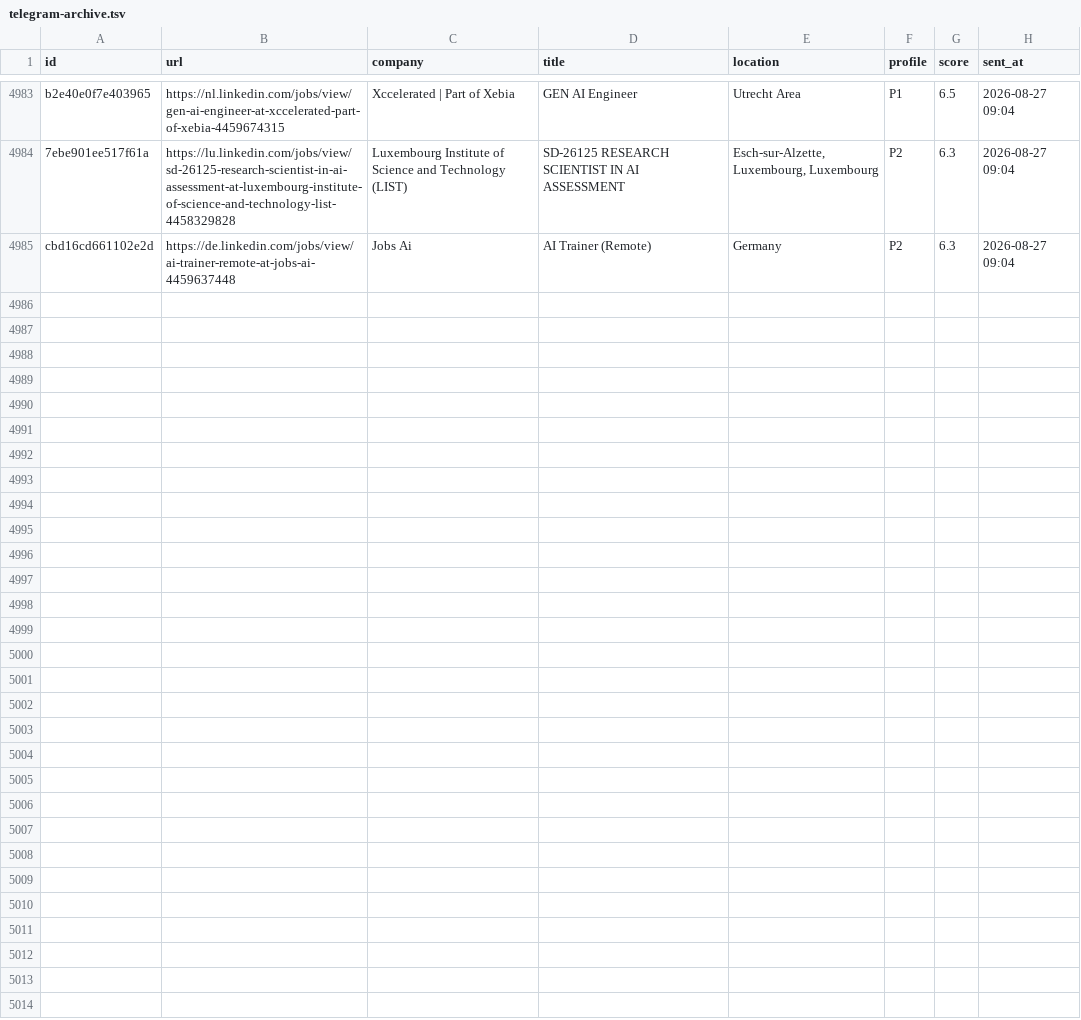
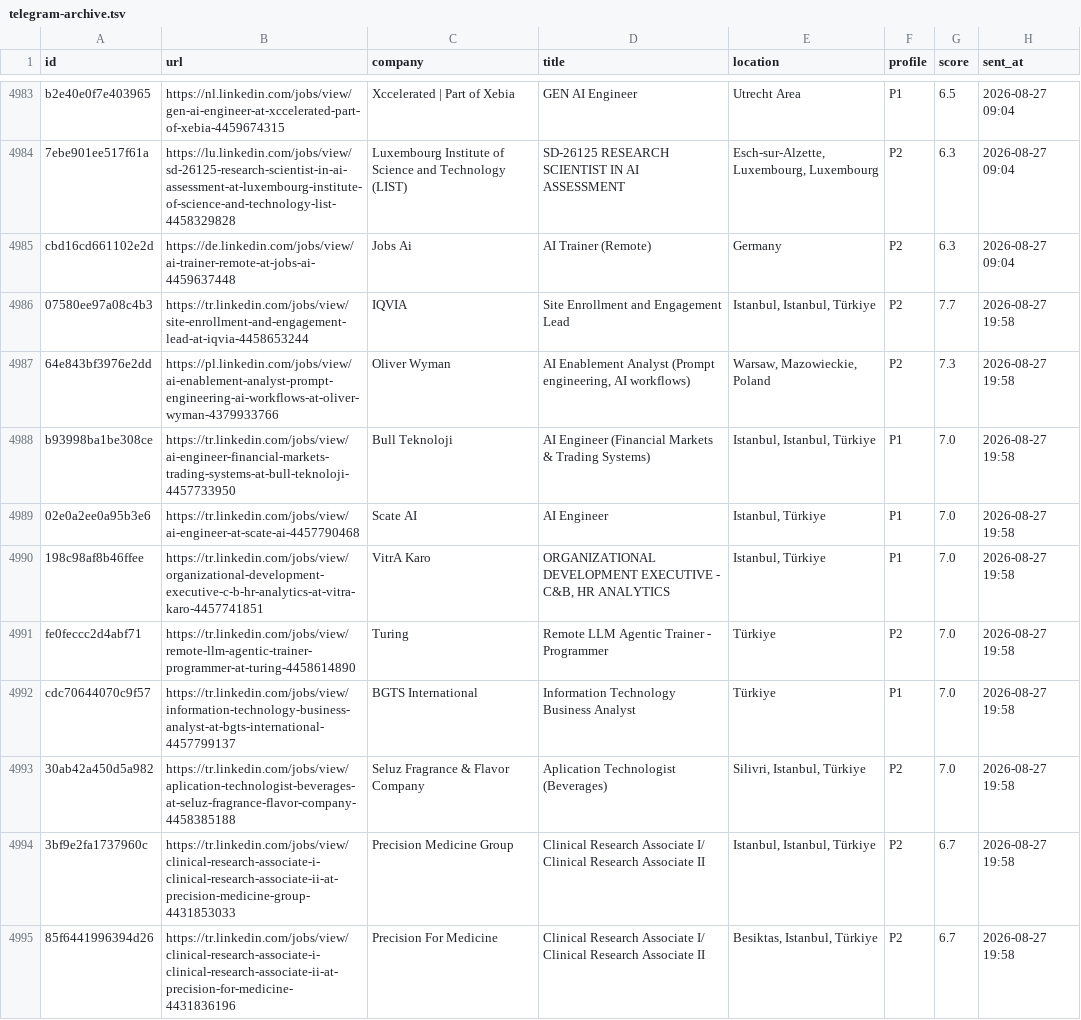
Before and after one commit to semihalperdundar/career-ops-agent, a TSV file: data/telegram-archive.tsv, drawn as a sheet; only a part is shown, gaps mark what is left out; the diff names each change by its address in the sheet, - before the commit and + after, or states it on an @@ line.

```diff
--- a/data/telegram-archive.tsv
+++ b/data/telegram-archive.tsv
+row 4986: 07580ee97a08c4b3 | https://tr.linkedin.com/jobs/view/site-enrollment-and-engagement-lead-at-iqvia-4458653244 | IQVIA | Site Enrollment and Engagement Lead | Istanbul, Istanbul, Türkiye | P2 | 7.7 | 2026-08-27 19:58
+row 4987: 64e843bf3976e2dd | https://pl.linkedin.com/jobs/view/ai-enablement-analyst-prompt-engineering-ai-workflows-at-oliver-wyman-4379933766 | Oliver Wyman | AI Enablement Analyst (Prompt engineering, AI workflows) | Warsaw, Mazowieckie, Poland | P2 | 7.3 | 2026-08-27 19:58
+row 4988: b93998ba1be308ce | https://tr.linkedin.com/jobs/view/ai-engineer-financial-markets-trading-systems-at-bull-teknoloji-4457733950 | Bull Teknoloji | AI Engineer (Financial Markets & Trading Systems) | Istanbul, Istanbul, Türkiye | P1 | 7.0 | 2026-08-27 19:58
+row 4989: 02e0a2ee0a95b3e6 | https://tr.linkedin.com/jobs/view/ai-engineer-at-scate-ai-4457790468 | Scate AI | AI Engineer | Istanbul, Türkiye | P1 | 7.0 | 2026-08-27 19:58
+row 4990: 198c98af8b46ffee | https://tr.linkedin.com/jobs/view/organizational-development-executive-c-b-hr-analytics-at-vitra-karo-4457741851 | VitrA Karo | ORGANIZATIONAL DEVELOPMENT EXECUTIVE - C&B, HR ANALYTICS | Istanbul, Türkiye | P1 | 7.0 | 2026-08-27 19:58
+row 4991: fe0feccc2d4abf71 | https://tr.linkedin.com/jobs/view/remote-llm-agentic-trainer-programmer-at-turing-4458614890 | Turing | Remote LLM Agentic Trainer - Programmer | Türkiye | P2 | 7.0 | 2026-08-27 19:58
+row 4992: cdc70644070c9f57 | https://tr.linkedin.com/jobs/view/information-technology-business-analyst-at-bgts-international-4457799137 | BGTS International | Information Technology Business Analyst | Türkiye | P1 | 7.0 | 2026-08-27 19:58
+row 4993: 30ab42a450d5a982 | https://tr.linkedin.com/jobs/view/aplication-technologist-beverages-at-seluz-fragrance-flavor-company-4458385188 | Seluz Fragrance & Flavor Company | Aplication Technologist (Beverages) | Silivri, Istanbul, Türkiye | P2 | 7.0 | 2026-08-27 19:58
+row 4994: 3bf9e2fa1737960c | https://tr.linkedin.com/jobs/view/clinical-research-associate-i-clinical-research-associate-ii-at-precision-medicine-group-4431853033 | Precision Medicine Group | Clinical Research Associate I/ Clinical Research Associate II | Istanbul, Istanbul, Türkiye | P2 | 6.7 | 2026-08-27 19:58
+row 4995: 85f6441996394d26 | https://tr.linkedin.com/jobs/view/clinical-research-associate-i-clinical-research-associate-ii-at-precision-for-medicine-4431836196 | Precision For Medicine | Clinical Research Associate I/ Clinical Research Associate II | Besiktas, Istanbul, Türkiye | P2 | 6.7 | 2026-08-27 19:58
```
Also changed, not shown: data/telegram-sent.tsv, 2 other files.
